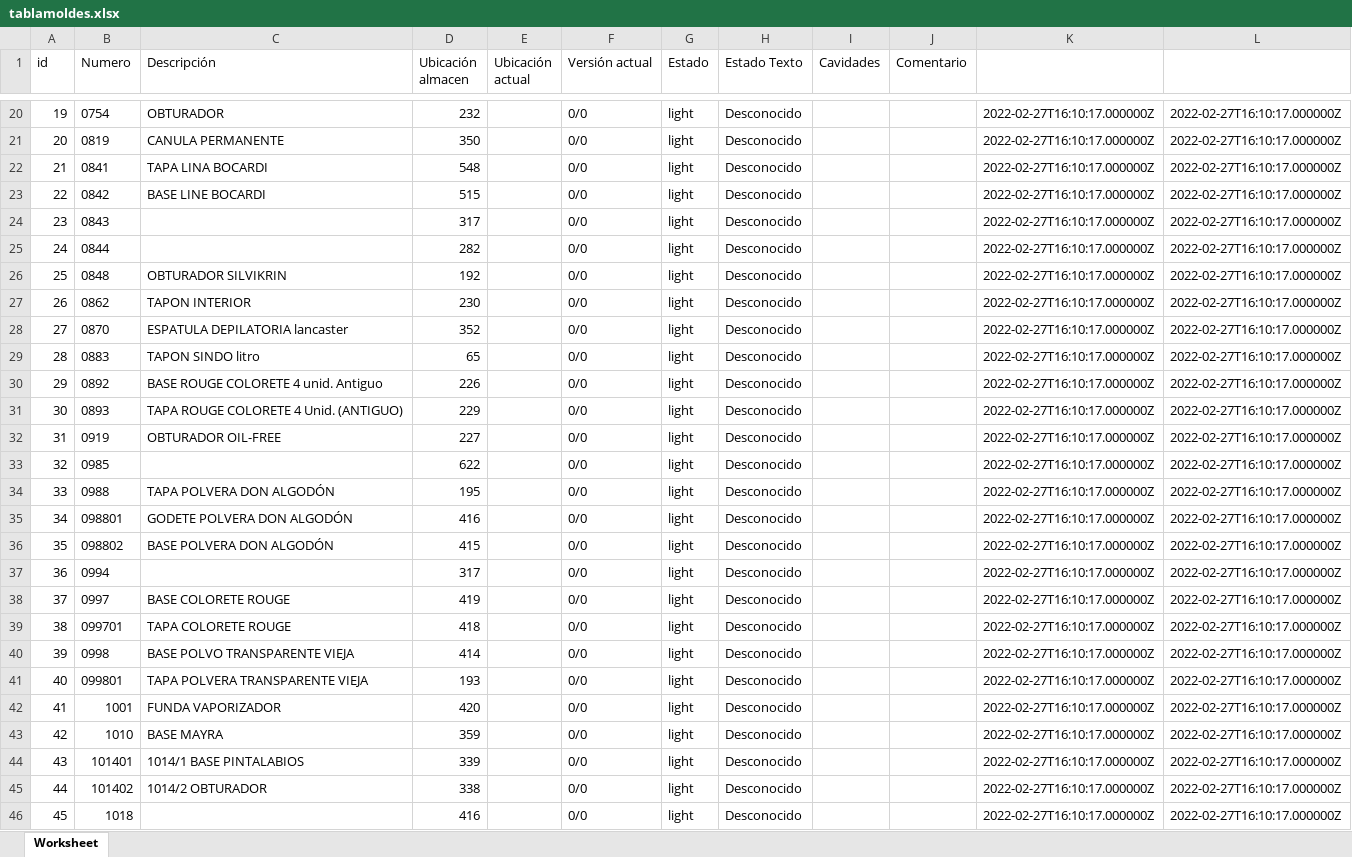
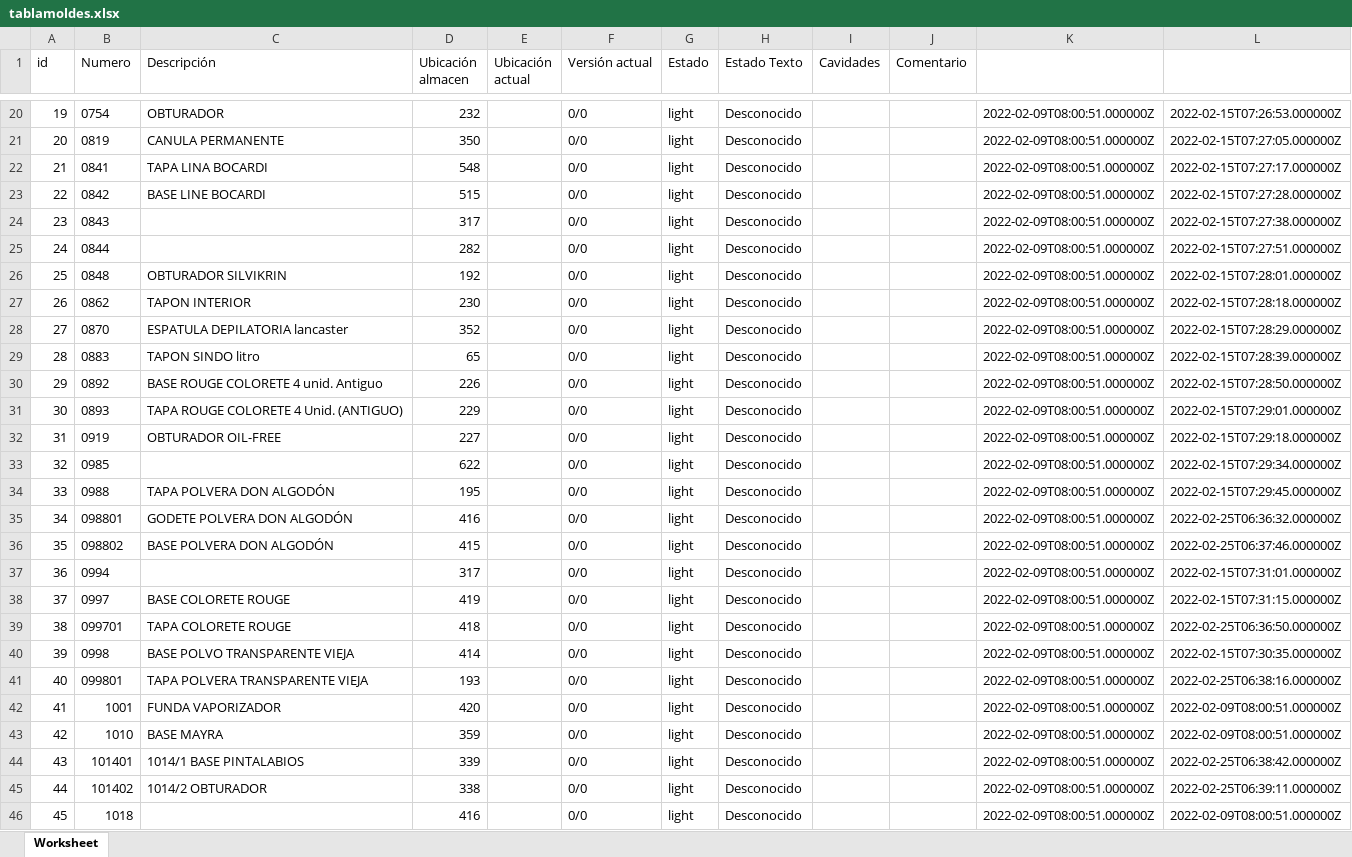
Before and after one commit to Juan-Gines/faca2, an Excel workbook: public/listado/tablamoldes.xlsx, sheet Worksheet, drawn as a sheet; only a part is shown, gaps mark what is left out; values as stored, in another font and other column widths than the file's, no borders; the diff covers the shown part only; the diff names each change by its address in the sheet, - before the commit and + after, or states it on an @@ line.

```diff
--- a/public/listado/tablamoldes.xlsx (sheet Worksheet)
+++ b/public/listado/tablamoldes.xlsx (sheet Worksheet)
-K20:K46: 2022-02-27T16:10:17.000000Z
+K20:K46: 2022-02-09T08:00:51.000000Z
-L20: 2022-02-27T16:10:17.000000Z
+L20: 2022-02-15T07:26:53.000000Z
-L21: 2022-02-27T16:10:17.000000Z
+L21: 2022-02-15T07:27:05.000000Z
-L22: 2022-02-27T16:10:17.000000Z
+L22: 2022-02-15T07:27:17.000000Z
-L23: 2022-02-27T16:10:17.000000Z
+L23: 2022-02-15T07:27:28.000000Z
-L24: 2022-02-27T16:10:17.000000Z
+L24: 2022-02-15T07:27:38.000000Z
-L25: 2022-02-27T16:10:17.000000Z
+L25: 2022-02-15T07:27:51.000000Z
-L26: 2022-02-27T16:10:17.000000Z
+L26: 2022-02-15T07:28:01.000000Z
-L27: 2022-02-27T16:10:17.000000Z
+L27: 2022-02-15T07:28:18.000000Z
-L28: 2022-02-27T16:10:17.000000Z
+L28: 2022-02-15T07:28:29.000000Z
-L29: 2022-02-27T16:10:17.000000Z
+L29: 2022-02-15T07:28:39.000000Z
-L30: 2022-02-27T16:10:17.000000Z
+L30: 2022-02-15T07:28:50.000000Z
-L31: 2022-02-27T16:10:17.000000Z
+L31: 2022-02-15T07:29:01.000000Z
-L32: 2022-02-27T16:10:17.000000Z
+L32: 2022-02-15T07:29:18.000000Z
-L33: 2022-02-27T16:10:17.000000Z
+L33: 2022-02-15T07:29:34.000000Z
-L34: 2022-02-27T16:10:17.000000Z
+L34: 2022-02-15T07:29:45.000000Z
-L35: 2022-02-27T16:10:17.000000Z
+L35: 2022-02-25T06:36:32.000000Z
-L36: 2022-02-27T16:10:17.000000Z
+L36: 2022-02-25T06:37:46.000000Z
-L37: 2022-02-27T16:10:17.000000Z
+L37: 2022-02-15T07:31:01.000000Z
-L38: 2022-02-27T16:10:17.000000Z
+L38: 2022-02-15T07:31:15.000000Z
-L39: 2022-02-27T16:10:17.000000Z
+L39: 2022-02-25T06:36:50.000000Z
-L40: 2022-02-27T16:10:17.000000Z
+L40: 2022-02-15T07:30:35.000000Z
-L41: 2022-02-27T16:10:17.000000Z
+L41: 2022-02-25T06:38:16.000000Z
-L42:L43: 2022-02-27T16:10:17.000000Z
+L42:L43: 2022-02-09T08:00:51.000000Z
-L44: 2022-02-27T16:10:17.000000Z
+L44: 2022-02-25T06:38:42.000000Z
-L45: 2022-02-27T16:10:17.000000Z
+L45: 2022-02-25T06:39:11.000000Z
-L46: 2022-02-27T16:10:17.000000Z
+L46: 2022-02-09T08:00:51.000000Z
```
Also changed, not shown: 7 added rows, 27 removed rows, 1567 edited cells and row numbers in column A elsewhere in this sheet, 11 other files.
